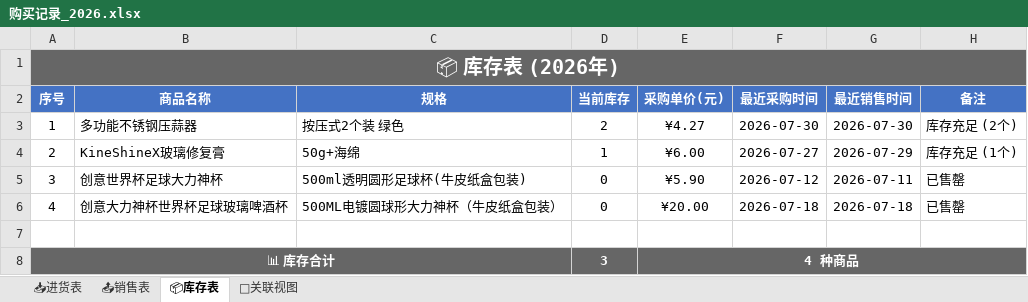
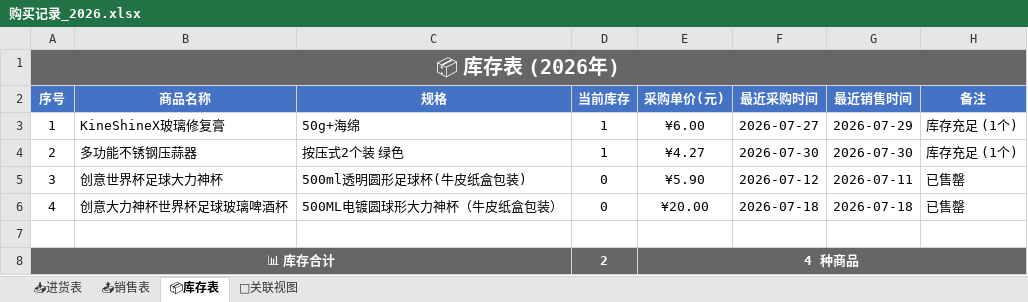
Before and after one commit to xiaoba1/amazon_record, an Excel workbook: 购买记录/归档表格/购买记录_2026.xlsx, sheet 📦库存表, drawn as a sheet; values as stored, in another font and other column widths than the file's, no borders; the diff names each change by its address in the sheet, - before the commit and + after, or states it on an @@ line.

```diff
--- a/购买记录/归档表格/购买记录_2026.xlsx (sheet 📦库存表)
+++ b/购买记录/归档表格/购买记录_2026.xlsx (sheet 📦库存表)
-B3 (商品名称): 多功能不锈钢压蒜器
+B3 (商品名称): KineShineX玻璃修复膏
-C3 (规格): 按压式2个装 绿色
+C3 (规格): 50g+海绵
-D3 (当前库存): 2
+D3 (当前库存): 1
-E3 (采购单价(元)): ¥4.27
+E3 (采购单价(元)): ¥6.00
-F3 (最近采购时间): 2026-07-30
+F3 (最近采购时间): 2026-07-27
-G3 (最近销售时间): 2026-07-30
+G3 (最近销售时间): 2026-07-29
-H3 (备注): 库存充足 (2个)
+H3 (备注): 库存充足 (1个)
-B4 (商品名称): KineShineX玻璃修复膏
+B4 (商品名称): 多功能不锈钢压蒜器
-C4 (规格): 50g+海绵
+C4 (规格): 按压式2个装 绿色
-E4 (采购单价(元)): ¥6.00
+E4 (采购单价(元)): ¥4.27
-F4 (最近采购时间): 2026-07-27
+F4 (最近采购时间): 2026-07-30
-G4 (最近销售时间): 2026-07-29
+G4 (最近销售时间): 2026-07-30
-D8 (当前库存): 3
+D8 (当前库存): 2
```
Also changed, not shown: sheet 📤销售表, sheet 🔗关联视图, 1 other file.
